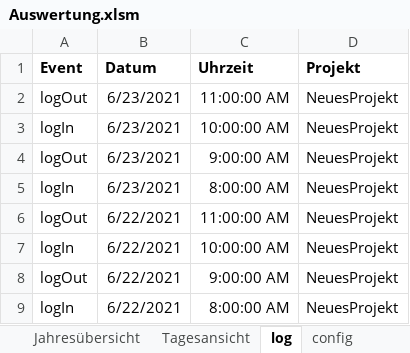
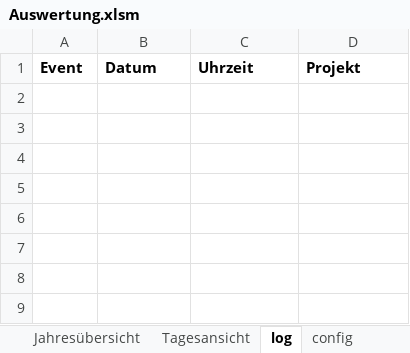
Before and after one commit to cpi-koeln/PerfectTiming, an Excel workbook: Auswertung.xlsm, sheet log, drawn as a sheet; values as stored, in another font and other column widths than the file's, no borders; the diff names each change by its address in the sheet, - before the commit and + after, or states it on an @@ line.

```diff
--- a/Auswertung.xlsm (sheet log)
+++ b/Auswertung.xlsm (sheet log)
-row 2: logOut | 6/23/2021 | 11:00:00 AM | NeuesProjekt
-row 3: logIn | 6/23/2021 | 10:00:00 AM | NeuesProjekt
-row 4: logOut | 6/23/2021 | 9:00:00 AM | NeuesProjekt
-row 5: logIn | 6/23/2021 | 8:00:00 AM | NeuesProjekt
-row 6: logOut | 6/22/2021 | 11:00:00 AM | NeuesProjekt
-row 7: logIn | 6/22/2021 | 10:00:00 AM | NeuesProjekt
-row 8: logOut | 6/22/2021 | 9:00:00 AM | NeuesProjekt
-row 9: logIn | 6/22/2021 | 8:00:00 AM | NeuesProjekt
```
Also changed, not shown: sheet config, sheet Jahresübersicht, charts or pictures, 3 other files.
